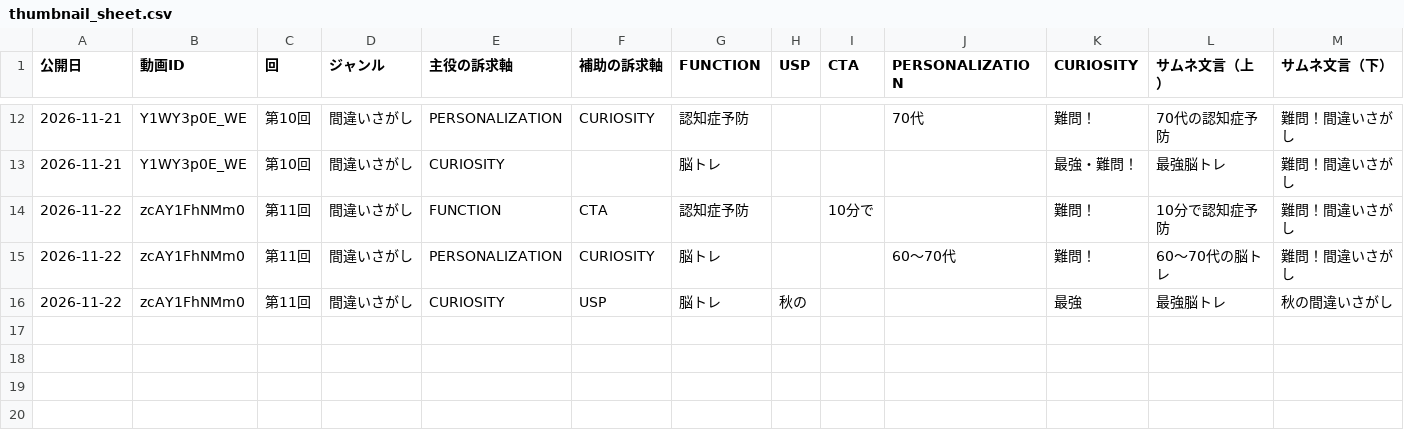
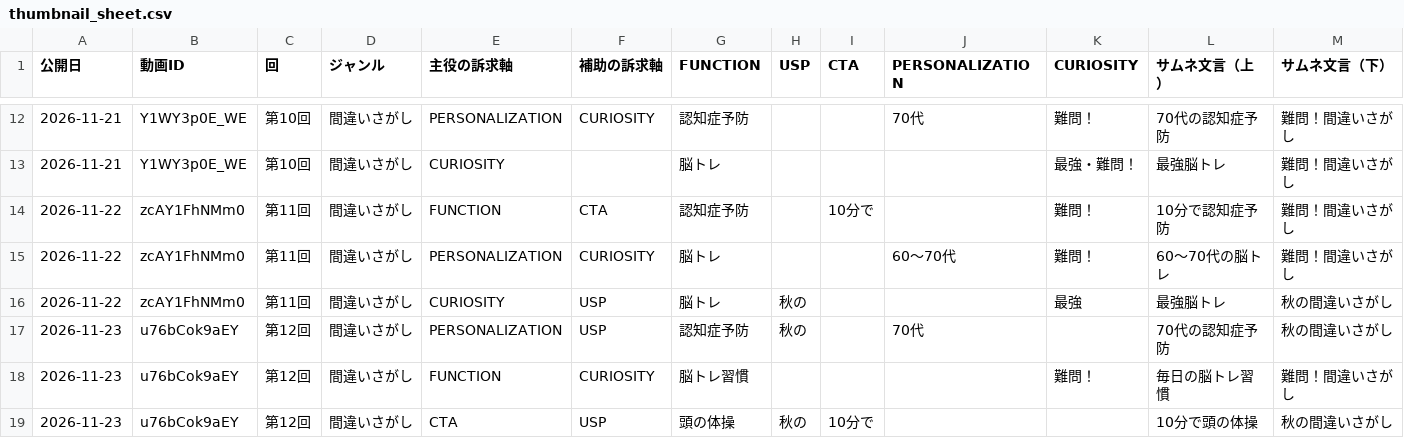
Before and after one commit to koyomi-noutore/koyomi-company, a CSV file: departments/analytics/thumbnail_sheet.csv, drawn as a sheet; only a part is shown, gaps mark what is left out; rows hold the shown columns only; the diff names each change by its address in the sheet, - before the commit and + after, or states it on an @@ line.

```diff
--- a/departments/analytics/thumbnail_sheet.csv
+++ b/departments/analytics/thumbnail_sheet.csv
+row 17: 2026-11-23 | u76bCok9aEY | 第12回 | 間違いさがし | PERSONALIZATION | USP | 認知症予防 | 秋の |  | 70代 |  | 70代の認知症予防 | 秋の間違いさがし
+row 18: 2026-11-23 | u76bCok9aEY | 第12回 | 間違いさがし | FUNCTION | CURIOSITY | 脳トレ習慣 |  |  |  | 難問！ | 毎日の脳トレ習慣 | 難問！間違いさがし
+row 19: 2026-11-23 | u76bCok9aEY | 第12回 | 間違いさがし | CTA | USP | 頭の体操 | 秋の | 10分で |  |  | 10分で頭の体操 | 秋の間違いさがし
```
Also changed, not shown: 11 other files.
